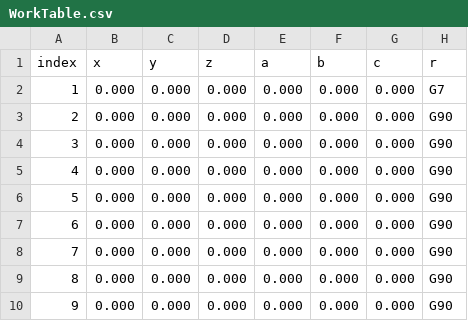
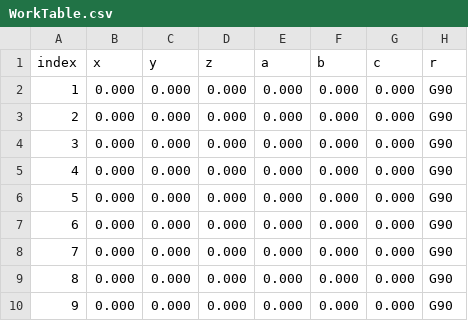
Before and after one commit to Erik-Morbach/bCNC, a CSV file: WorkTable.csv, drawn as a sheet.

```diff
--- a/WorkTable.csv
+++ b/WorkTable.csv
@@ -1,3 +1,3 @@
 index,x,y,z,a,b,c,r
-1,0.000,0.000,0.000,0.000,0.000,0.000,G7
+1,0.000,0.000,0.000,0.000,0.000,0.000,G90
 2,0.000,0.000,0.000,0.000,0.000,0.000,G90
```
Also changed, not shown: CompensationTable.csv, ToolTable.csv, 2 other files.
